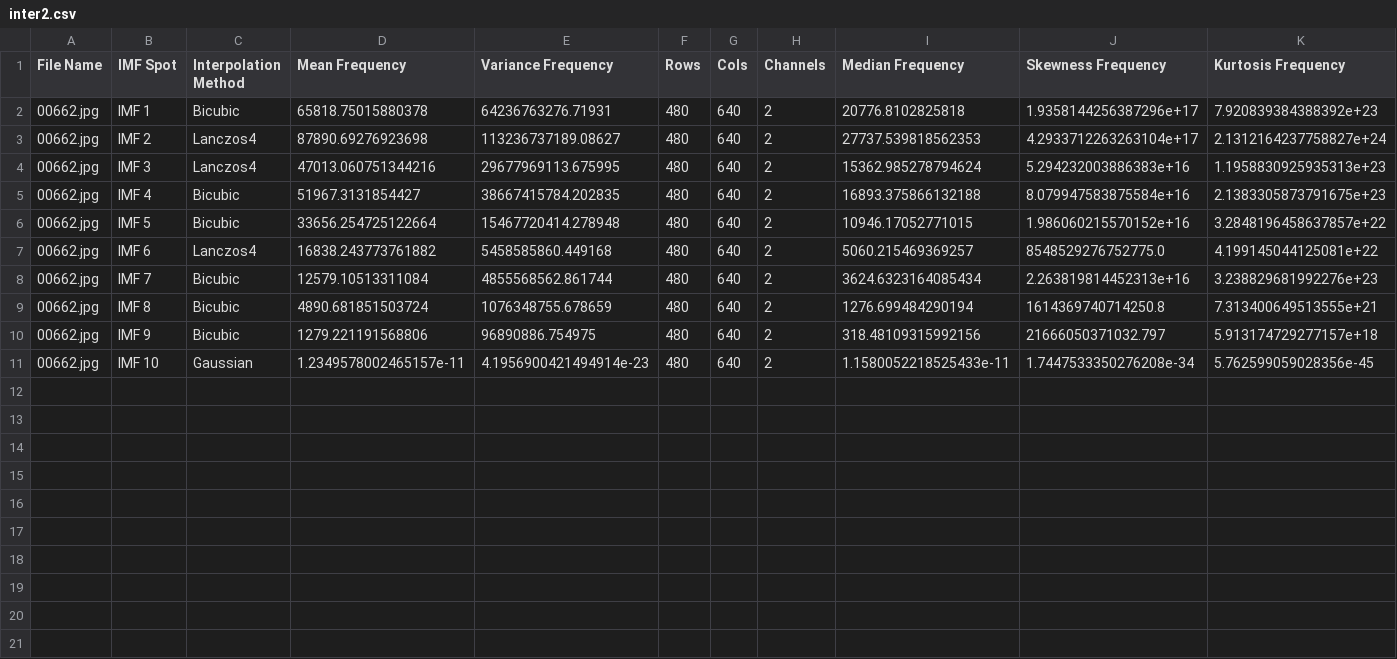
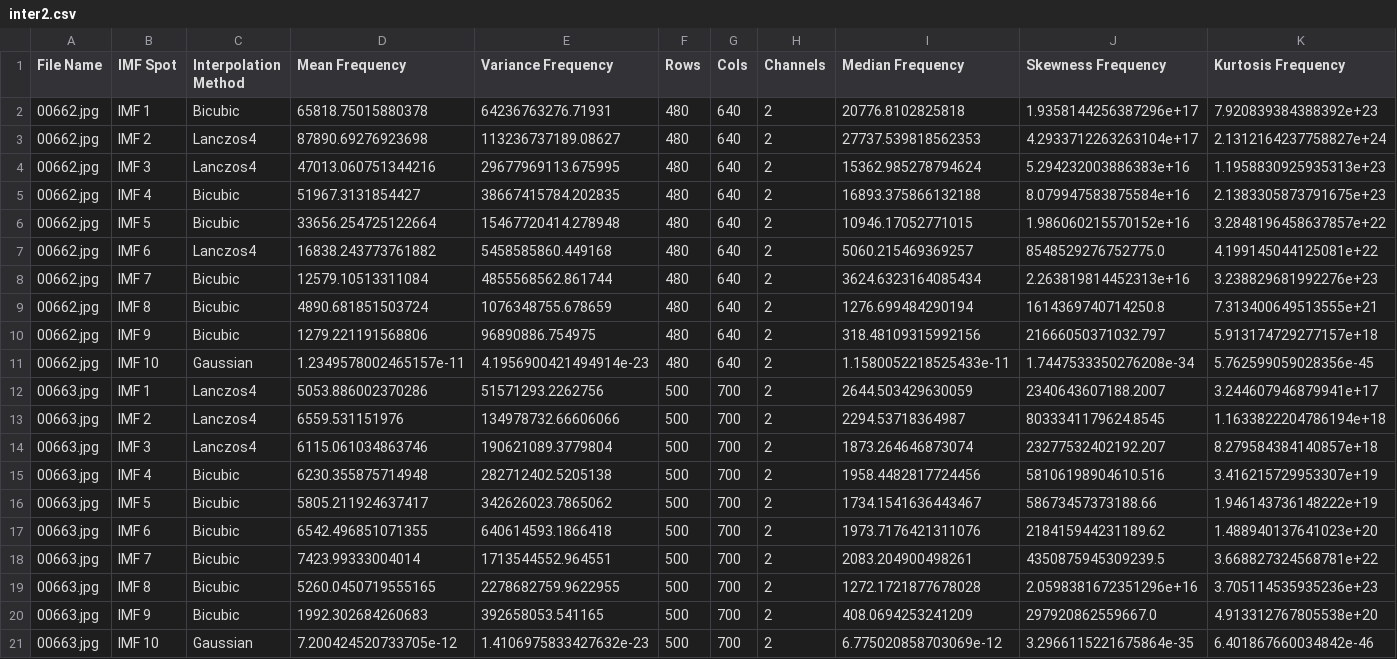
Before and after one commit to Matt88Ac/Hilbert-Huang-Transform-Super-Resolution, a CSV file: inter2.csv, drawn as a sheet; only a part is shown; rows hold the shown columns only; the diff names each change by its address in the sheet, - before the commit and + after, or states it on an @@ line.

Commit message:
Update inter2.csv

```diff
--- a/inter2.csv
+++ b/inter2.csv
+row 12: 00663.jpg | IMF 1 | Lanczos4 | 5053.886002370286 | 51571293.2262756 | 500 | 700 | 2 | 2644.503429630059 | 2340643607188.2007 | 3.244607946879941e+17
+row 13: 00663.jpg | IMF 2 | Lanczos4 | 6559.531151976 | 134978732.66606066 | 500 | 700 | 2 | 2294.53718364987 | 8033341179624.8545 | 1.1633822204786194e+18
+row 14: 00663.jpg | IMF 3 | Lanczos4 | 6115.061034863746 | 190621089.3779804 | 500 | 700 | 2 | 1873.264646873074 | 23277532402192.207 | 8.279584384140857e+18
+row 15: 00663.jpg | IMF 4 | Bicubic | 6230.355875714948 | 282712402.5205138 | 500 | 700 | 2 | 1958.4482817724456 | 58106198904610.516 | 3.416215729953307e+19
+row 16: 00663.jpg | IMF 5 | Bicubic | 5805.211924637417 | 342626023.7865062 | 500 | 700 | 2 | 1734.1541636443467 | 58673457373188.66 | 1.946143736148222e+19
+row 17: 00663.jpg | IMF 6 | Bicubic | 6542.496851071355 | 640614593.1866418 | 500 | 700 | 2 | 1973.7176421311076 | 218415944231189.62 | 1.488940137641023e+20
+row 18: 00663.jpg | IMF 7 | Bicubic | 7423.99333004014 | 1713544552.964551 | 500 | 700 | 2 | 2083.204900498261 | 4350875945309239.5 | 3.668827324568781e+22
+row 19: 00663.jpg | IMF 8 | Bicubic | 5260.0450719555165 | 2278682759.9622955 | 500 | 700 | 2 | 1272.1721877678028 | 2.0598381672351296e+16 | 3.705114535935236e+23
+row 20: 00663.jpg | IMF 9 | Bicubic | 1992.302684260683 | 392658053.541165 | 500 | 700 | 2 | 408.0694253241209 | 297920862559667.0 | 4.913312767805538e+20
+row 21: 00663.jpg | IMF 10 | Gaussian | 7.200424520733705e-12 | 1.4106975833427632e-23 | 500 | 700 | 2 | 6.775020858703069e-12 | 3.2966115221675864e-35 | 6.401867660034842e-46
```
